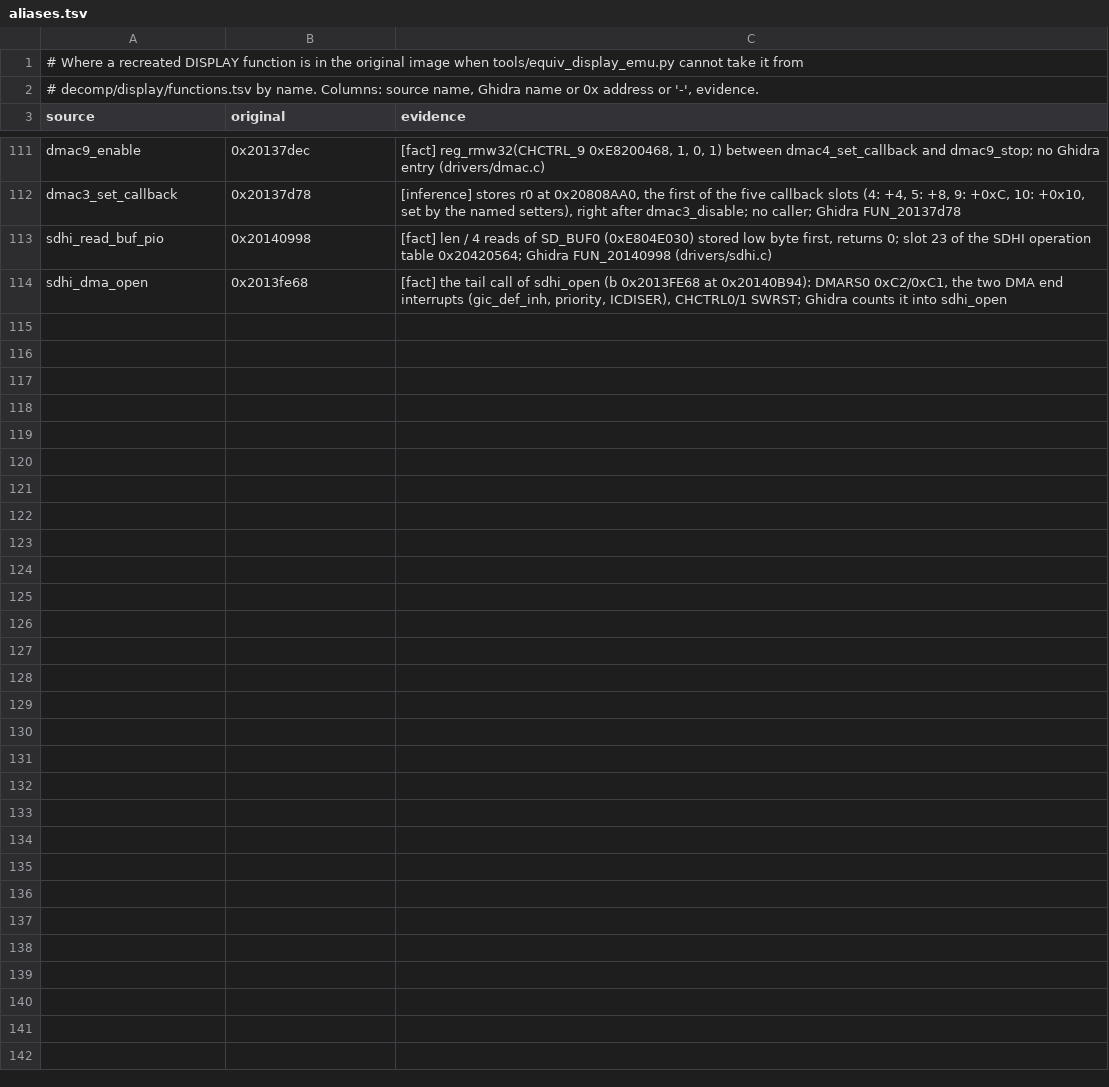
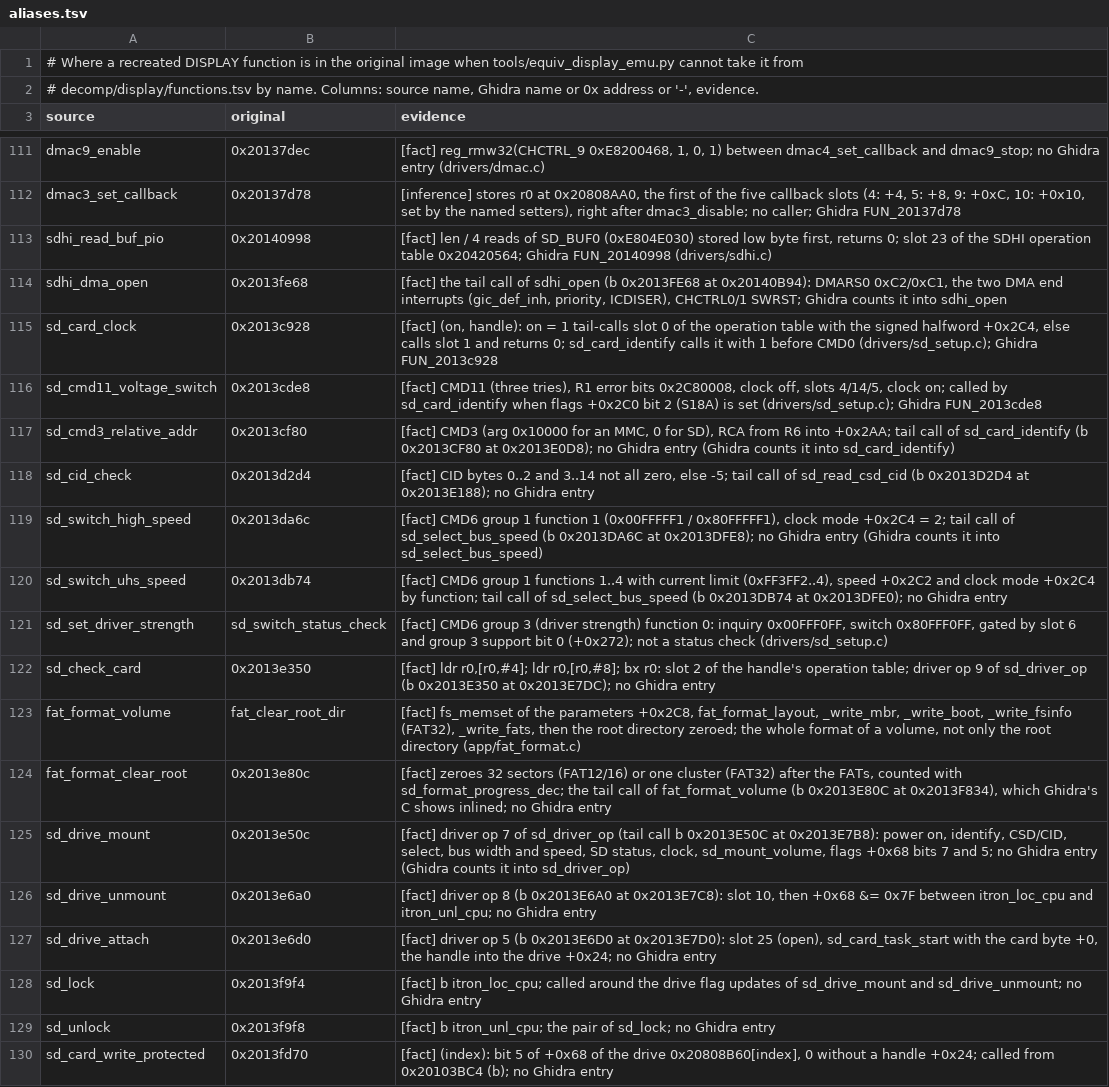
Before and after one commit to Reid-n0rc/FT-710_Firmware, a TSV file: src/display/aliases.tsv, drawn as a sheet; only a part is shown, gaps mark what is left out.

```diff
--- a/src/display/aliases.tsv
+++ b/src/display/aliases.tsv
@@ -114 +114,17 @@ sdhi_read_buf_pio	0x20140998	[fact] len / 4 reads of SD_BUF0 (0xE804E030) stored
 sdhi_dma_open	0x2013fe68	[fact] the tail call of sdhi_open (b 0x2013FE68 at 0x20140B94): DMARS0 0xC2/0xC1, the two DMA end interrupts (gic_def_inh, priority, ICDISER), CHCTRL0/1 SWRST; Ghidra counts it into sdhi_open
+sd_card_clock	0x2013c928	[fact] (on, handle): on = 1 tail-calls slot 0 of the operation table with the signed halfword +0x2C4, else calls slot 1 and returns 0; sd_card_identify calls it with 1 before CMD0 (drivers/sd_setup.c); Ghidra FUN_2013c928
+sd_cmd11_voltage_switch	0x2013cde8	[fact] CMD11 (three tries), R1 error bits 0x2C80008, clock off, slots 4/14/5, clock on; called by sd_card_identify when flags +0x2C0 bit 2 (S18A) is set (drivers/sd_setup.c); Ghidra FUN_2013cde8
+sd_cmd3_relative_addr	0x2013cf80	[fact] CMD3 (arg 0x10000 for an MMC, 0 for SD), RCA from R6 into +0x2AA; tail call of sd_card_identify (b 0x2013CF80 at 0x2013E0D8); no Ghidra entry (Ghidra counts it into sd_card_identify)
+sd_cid_check	0x2013d2d4	[fact] CID bytes 0..2 and 3..14 not all zero, else -5; tail call of sd_read_csd_cid (b 0x2013D2D4 at 0x2013E188); no Ghidra entry
+sd_switch_high_speed	0x2013da6c	[fact] CMD6 group 1 function 1 (0x00FFFFF1 / 0x80FFFFF1), clock mode +0x2C4 = 2; tail call of sd_select_bus_speed (b 0x2013DA6C at 0x2013DFE8); no Ghidra entry (Ghidra counts it into sd_select_bus_speed)
+sd_switch_uhs_speed	0x2013db74	[fact] CMD6 group 1 functions 1..4 with current limit (0xFF3FF2..4), speed +0x2C2 and clock mode +0x2C4 by function; tail call of sd_select_bus_speed (b 0x2013DB74 at 0x2013DFE0); no Ghidra entry
+sd_set_driver_strength	sd_switch_status_check	[fact] CMD6 group 3 (driver strength) function 0: inquiry 0x00FFF0FF, switch 0x80FFF0FF, gated by slot 6 and group 3 support bit 0 (+0x272); not a status check (drivers/sd_setup.c)
+sd_check_card	0x2013e350	[fact] ldr r0,[r0,#4]; ldr r0,[r0,#8]; bx r0: slot 2 of the handle's operation table; driver op 9 of sd_driver_op (b 0x2013E350 at 0x2013E7DC); no Ghidra entry
+fat_format_volume	fat_clear_root_dir	[fact] fs_memset of the parameters +0x2C8, fat_format_layout, _write_mbr, _write_boot, _write_fsinfo (FAT32), _write_fats, then the root directory zeroed; the whole format of a volume, not only the root directory (app/fat_format.c)
+fat_format_clear_root	0x2013e80c	[fact] zeroes 32 sectors (FAT12/16) or one cluster (FAT32) after the FATs, counted with sd_format_progress_dec; the tail call of fat_format_volume (b 0x2013E80C at 0x2013F834), which Ghidra's C shows inlined; no Ghidra entry
+sd_drive_mount	0x2013e50c	[fact] driver op 7 of sd_driver_op (tail call b 0x2013E50C at 0x2013E7B8): power on, identify, CSD/CID, select, bus width and speed, SD status, clock, sd_mount_volume, flags +0x68 bits 7 and 5; no Ghidra entry (Ghidra counts it into sd_driver_op)
+sd_drive_unmount	0x2013e6a0	[fact] driver op 8 (b 0x2013E6A0 at 0x2013E7C8): slot 10, then +0x68 &= 0x7F between itron_loc_cpu and itron_unl_cpu; no Ghidra entry
+sd_drive_attach	0x2013e6d0	[fact] driver op 5 (b 0x2013E6D0 at 0x2013E7D0): slot 25 (open), sd_card_task_start with the card byte +0, the handle into the drive +0x24; no Ghidra entry
+sd_lock	0x2013f9f4	[fact] b itron_loc_cpu; called around the drive flag updates of sd_drive_mount and sd_drive_unmount; no Ghidra entry
+sd_unlock	0x2013f9f8	[fact] b itron_unl_cpu; the pair of sd_lock; no Ghidra entry
+sd_card_write_protected	0x2013fd70	[fact] (index): bit 5 of +0x68 of the drive 0x20808B60[index], 0 without a handle +0x24; called from 0x20103BC4 (b); no Ghidra entry
```
Also changed, not shown: src/display/data_symbols.tsv, 9 other files.
